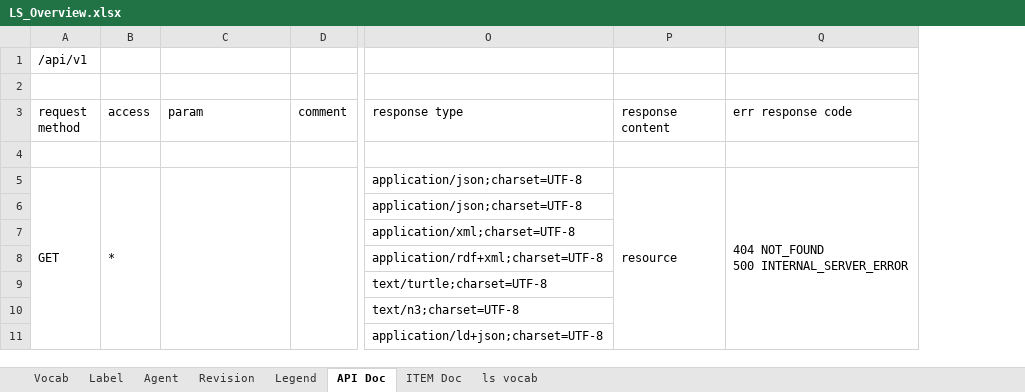
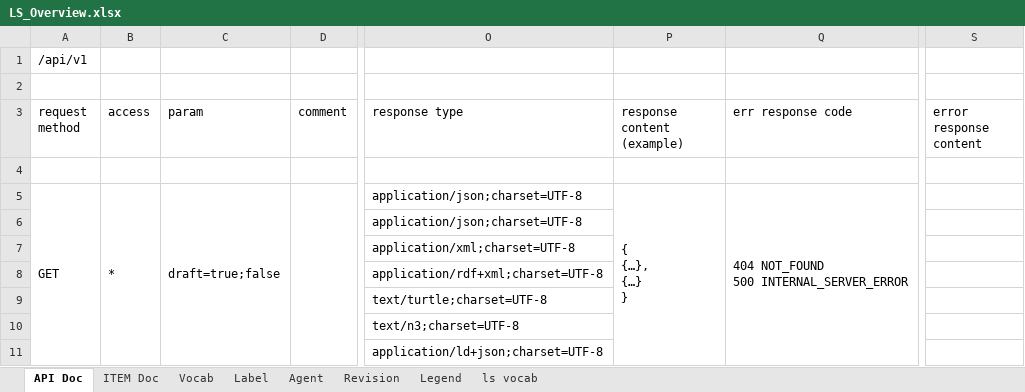
Before and after one commit to mainzed/labelingsystem-server, an Excel workbook: doc/LS_Overview.xlsx, sheet API Doc, drawn as a sheet; only a part is shown, gaps mark what is left out; values as stored, in another font and other column widths than the file's, no cell formats; ↵ is a line break in a cell; the diff covers the shown part only; the diff names each change by its address in the sheet, - before the commit and + after, or states it on an @@ line.

```diff
--- a/doc/LS_Overview.xlsx (sheet API Doc)
+++ b/doc/LS_Overview.xlsx (sheet API Doc)
@@ sheet tab order changed: API Doc | ITEM Doc | Vocab | Label | Agent | Revision | Legend | ls vocab @@
+column S (error response content), empty
-P3: response content
+P3: response content (example)
-C5 (param): (empty)
+C5 (param): draft=true;false
-P5 (response content (example)): resource
+P5 (response content (example)): { ↵ {…}, ↵ {…} ↵ }
```
Also changed, not shown: 5 added rows, 96 edited cells and merged cells elsewhere in this sheet, cell formats, 7 other files.
